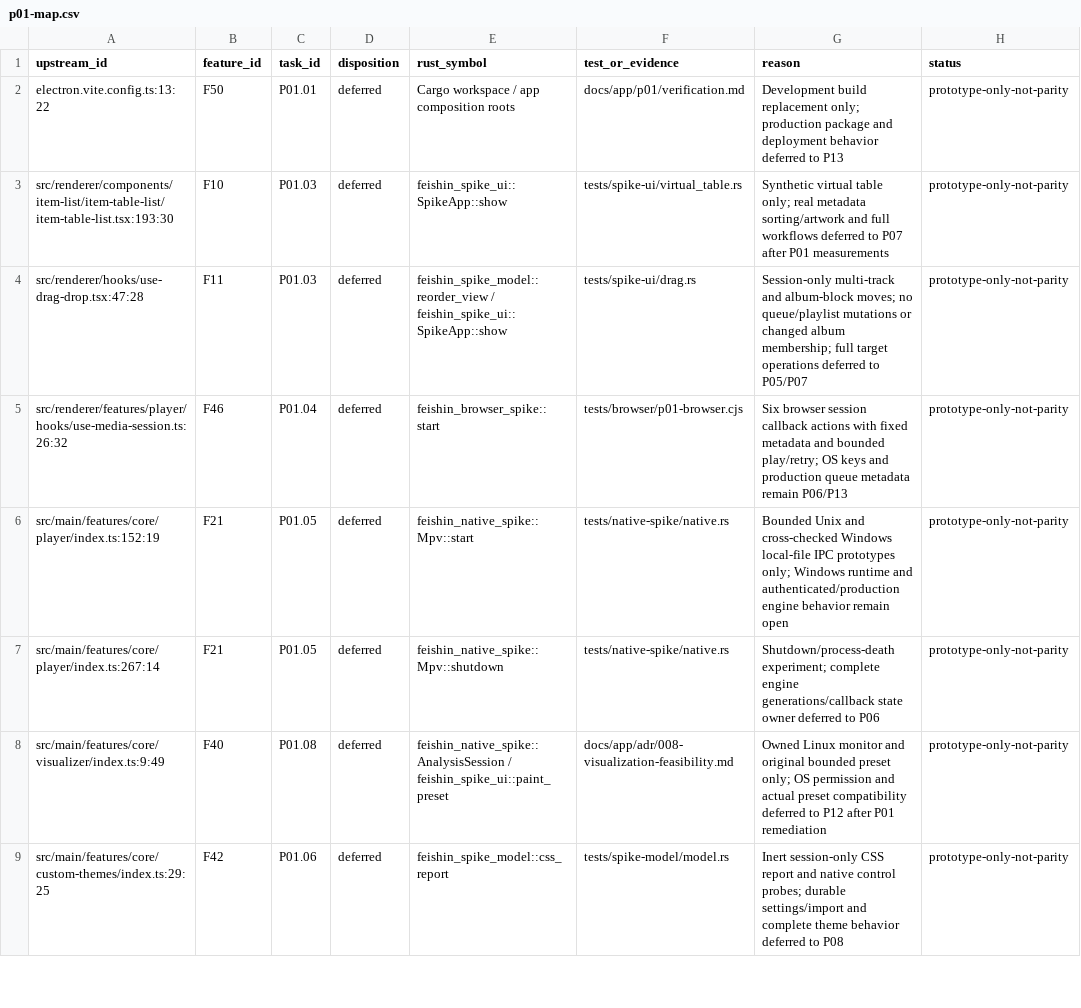
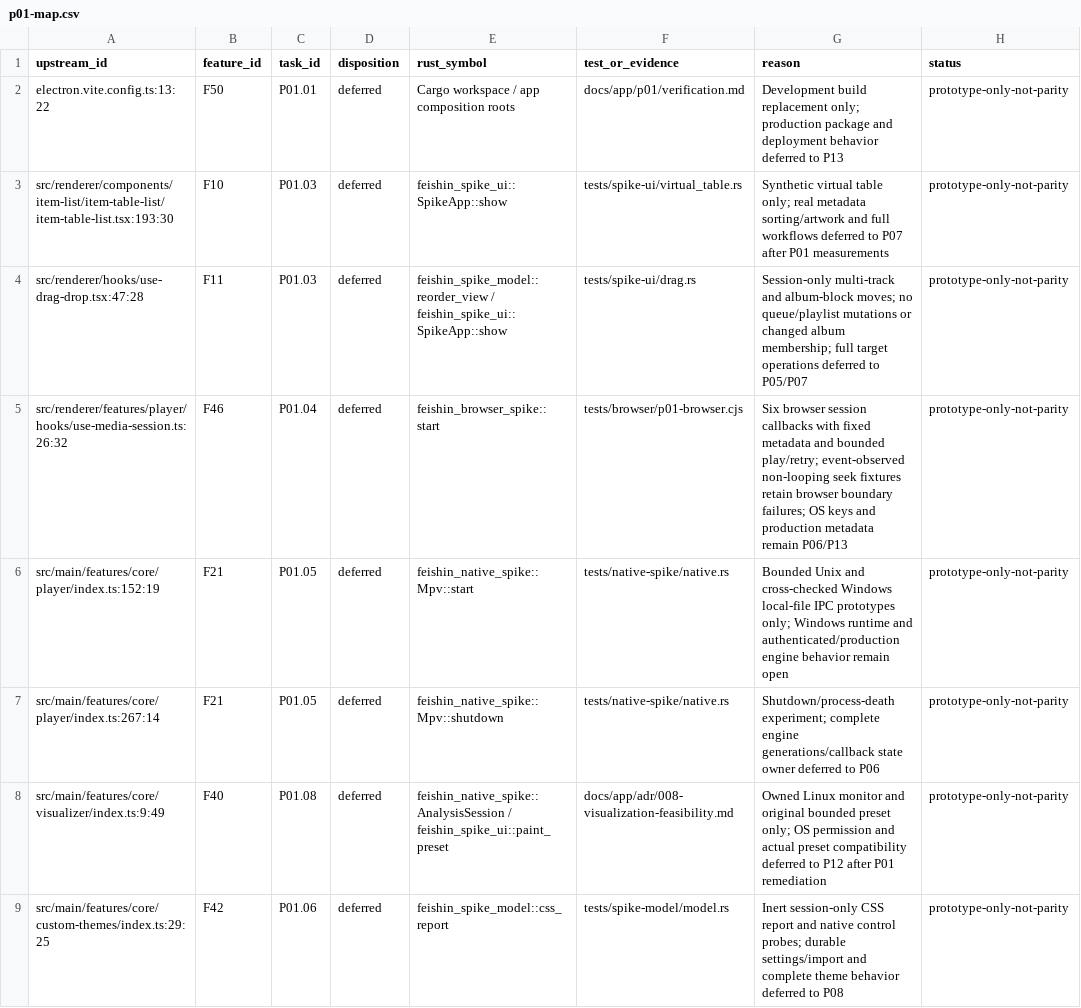
Before and after one commit to Serhij-coder/navidrome-client, a CSV file: docs/app/migration/p01-map.csv, drawn as a sheet; only a part is shown.

Commit message:
P01 Separate non-looping seeks from browser fixture limits

```diff
--- a/docs/app/migration/p01-map.csv
+++ b/docs/app/migration/p01-map.csv
@@ -4,3 +4,3 @@ src/renderer/components/item-list/item-table-list/item-table-list.tsx:193:30,F10
 src/renderer/hooks/use-drag-drop.tsx:47:28,F11,P01.03,deferred,feishin_spike_model::reorder_view / feishin_spike_ui::SpikeApp::show,tests/spike-ui/drag.rs,Session-only multi-track and album-block moves; no queue/playlist mutations or changed album membership; full target operations deferred to P05/P07,prototype-only-not-parity
-src/renderer/features/player/hooks/use-media-session.ts:26:32,F46,P01.04,deferred,feishin_browser_spike::start,tests/browser/p01-browser.cjs,Six browser session callback actions with fixed metadata and bounded play/retry; OS keys and production queue metadata remain P06/P13,prototype-only-not-parity
+src/renderer/features/player/hooks/use-media-session.ts:26:32,F46,P01.04,deferred,feishin_browser_spike::start,tests/browser/p01-browser.cjs,Six browser session callbacks with fixed metadata and bounded play/retry; event-observed non-looping seek fixtures retain browser boundary failures; OS keys and production metadata remain P06/P13,prototype-only-not-parity
 src/main/features/core/player/index.ts:152:19,F21,P01.05,deferred,feishin_native_spike::Mpv::start,tests/native-spike/native.rs,Bounded Unix and cross-checked Windows local-file IPC prototypes only; Windows runtime and authenticated/production engine behavior remain open,prototype-only-not-parity
```
Also changed, not shown: 11 other files.
